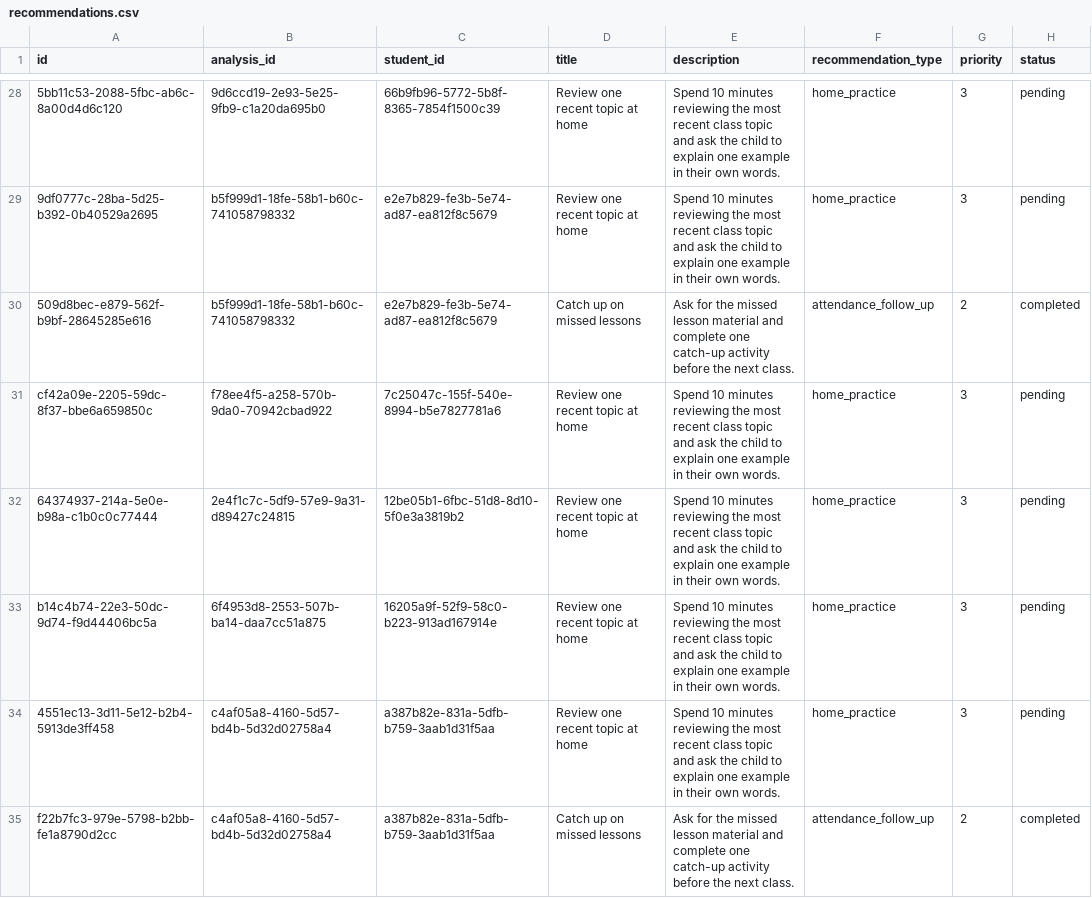
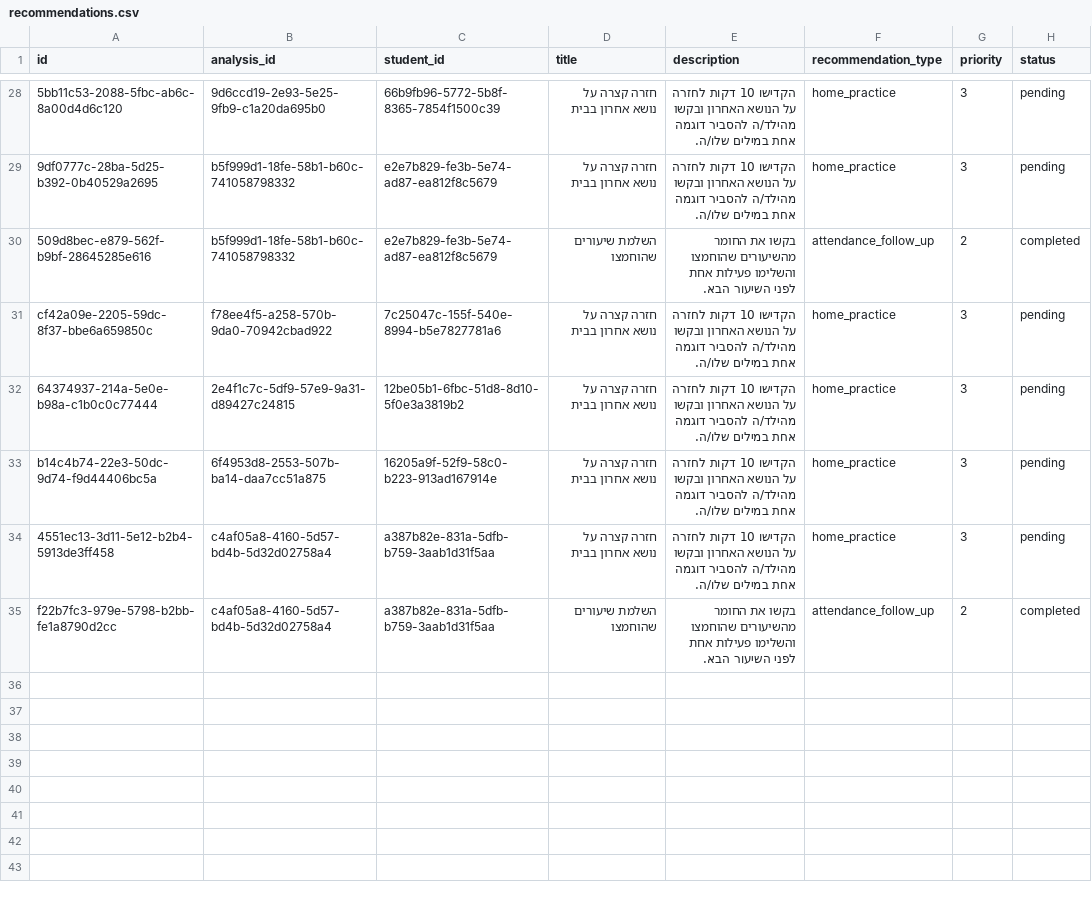
Before and after one commit to NadavOren05/insight, a CSV file: DB/SeedData/GeneralSchemas/csv/recommendations.csv, drawn as a sheet; only a part is shown, gaps mark what is left out; the diff covers the shown part only; the diff names each change by its address in the sheet, - before the commit and + after, or states it on an @@ line.

```diff
--- a/DB/SeedData/GeneralSchemas/csv/recommendations.csv
+++ b/DB/SeedData/GeneralSchemas/csv/recommendations.csv
-D28:D29 (title): Review one recent topic at home
+D28:D29 (title): חזרה קצרה על נושא אחרון בבית
-E28:E29 (description): Spend 10 minutes reviewing the most recent class topic and ask the child to explain one example in their own words.
+E28:E29 (description): הקדישו 10 דקות לחזרה על הנושא האחרון ובקשו מהילד/ה להסביר דוגמה אחת במילים שלו/ה.
-D30 (title): Catch up on missed lessons
+D30 (title): השלמת שיעורים שהוחמצו
-E30 (description): Ask for the missed lesson material and complete one catch-up activity before the next class.
+E30 (description): בקשו את החומר מהשיעורים שהוחמצו והשלימו פעילות אחת לפני השיעור הבא.
-D31:D34 (title): Review one recent topic at home
+D31:D34 (title): חזרה קצרה על נושא אחרון בבית
-E31:E34 (description): Spend 10 minutes reviewing the most recent class topic and ask the child to explain one example in their own words.
+E31:E34 (description): הקדישו 10 דקות לחזרה על הנושא האחרון ובקשו מהילד/ה להסביר דוגמה אחת במילים שלו/ה.
-D35 (title): Catch up on missed lessons
+D35 (title): השלמת שיעורים שהוחמצו
-E35 (description): Ask for the missed lesson material and complete one catch-up activity before the next class.
+E35 (description): בקשו את החומר מהשיעורים שהוחמצו והשלימו פעילות אחת לפני השיעור הבא.
```
Also changed, not shown: 52 edited cells elsewhere in this file, DB/SeedData/GeneralSchemas/csv/students.csv, DB/SeedData/GeneralSchemas/csv/subjects.csv, 36 other files.
